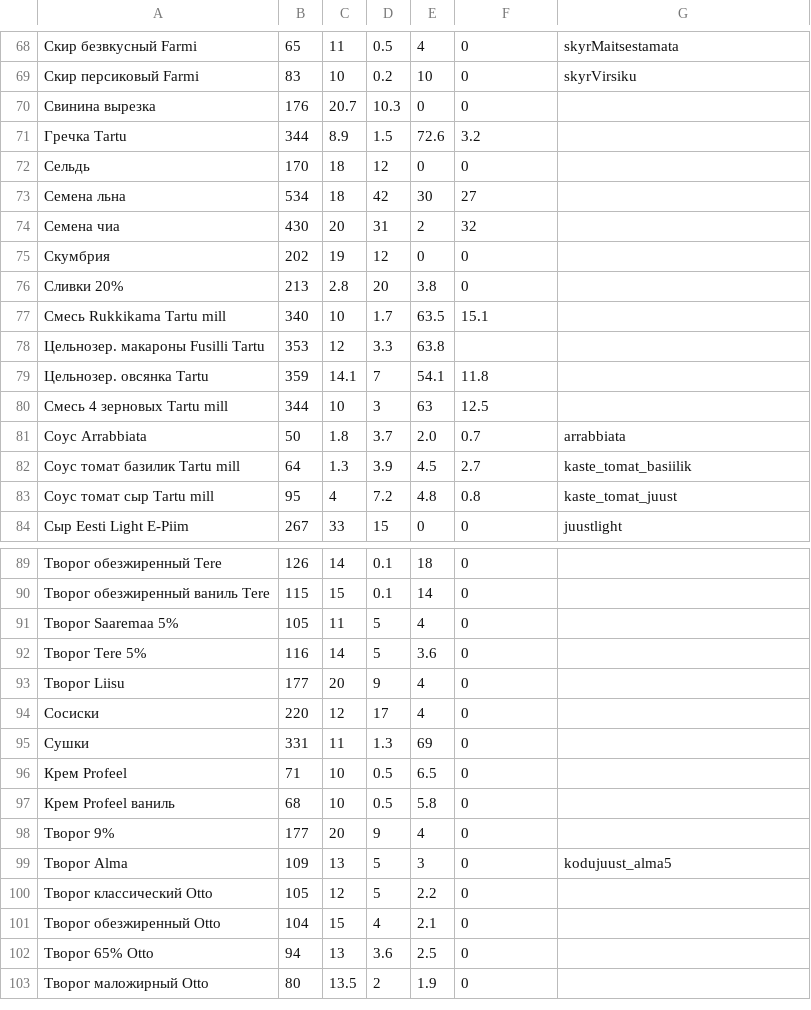
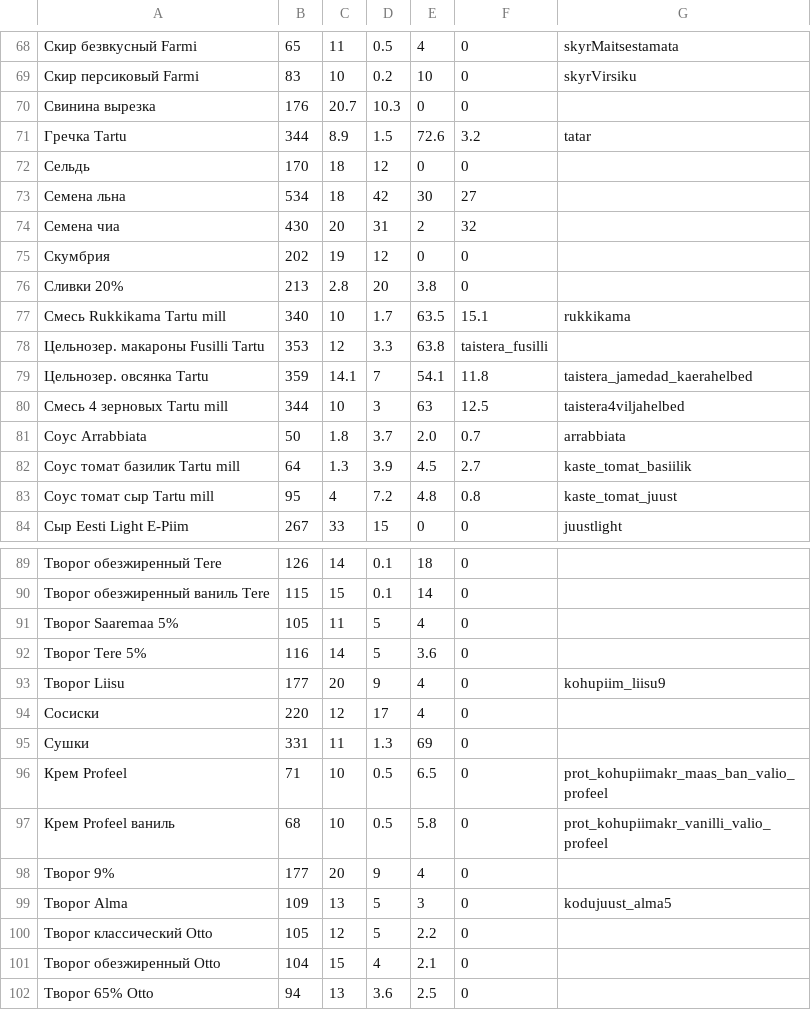
Before and after one commit to ml-astro/nutrition, a CSV file: data.csv, drawn as a sheet; only a part is shown, gaps mark what is left out; the shorter side is filled out with more unchanged rows.

Commit message:
jpg links update

```diff
--- a/data.csv
+++ b/data.csv
@@ -70,3 +70,3 @@
 Свинина вырезка,176,20.7,10.3,0,0
-Гречка Tartu,344,8.9,1.5,72.6,3.2
+Гречка Tartu,344,8.9,1.5,72.6,3.2,tatar
 Сельдь,170,18,12,0,0
@@ -76,6 +76,6 @@
 Сливки 20%,213,2.8,20,3.8,0
-Смесь Rukkikama Tartu mill,340,10,1.7,63.5,15.1
-Цельнозер. макароны Fusilli Tartu,353,12,3.3,63.8
-Цельнозер. овсянка Tartu,359,14.1,7,54.1,11.8
-Смесь 4 зерновых Tartu mill,344,10,3,63,12.5
+Смесь Rukkikama Tartu mill,340,10,1.7,63.5,15.1,rukkikama
+Цельнозер. макароны Fusilli Tartu,353,12,3.3,63.8,taistera_fusilli
+Цельнозер. овсянка Tartu,359,14.1,7,54.1,11.8,taistera_jamedad_kaerahelbed
+Смесь 4 зерновых Tartu mill,344,10,3,63,12.5,taistera4viljahelbed
 Соус Arrabbiata,50,1.8,3.7,2.0,0.7,arrabbiata
@@ -92,7 +92,7 @@
 Творог Tere 5%,116,14,5,3.6,0
-Творог Liisu,177,20,9,4,0
+Творог Liisu,177,20,9,4,0,kohupiim_liisu9
 Сосиски,220,12,17,4,0
 Сушки,331,11,1.3,69,0
-Крем Profeel,71,10,0.5,6.5,0
-Крем Profeel ваниль,68,10,0.5,5.8,0
+Крем Profeel,71,10,0.5,6.5,0,prot_kohupiimakr_maas_ban_valio_profeel
+Крем Profeel ваниль,68,10,0.5,5.8,0,prot_kohupiimakr_vanilli_valio_profeel
 Творог 9%,177,20,9,4,0
```
